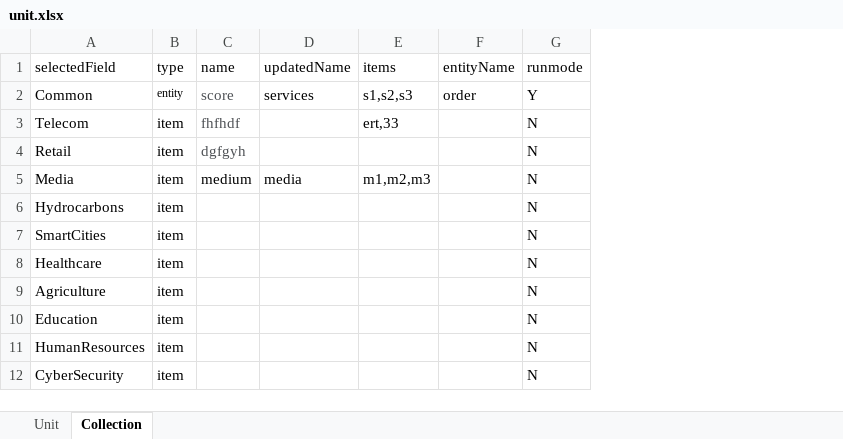
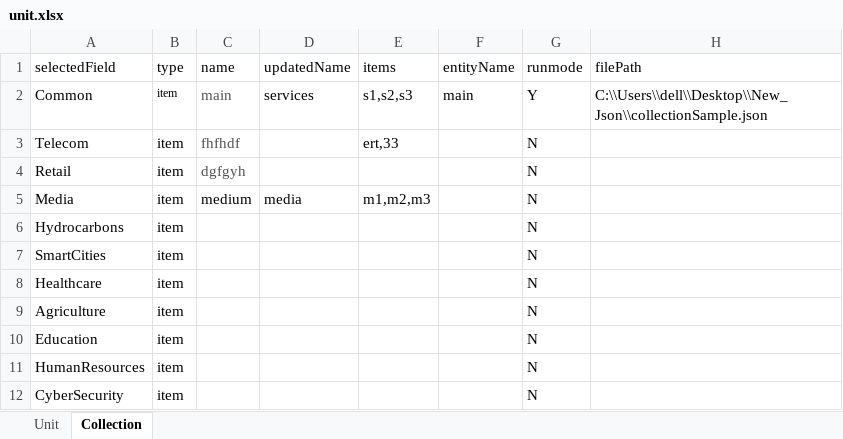
Before and after one commit to mukesh-datiot/jiofabric-testing, an Excel workbook: target/test-classes/excel/unit.xlsx, sheet Collection, drawn as a sheet; values as stored, in another font and other column widths than the file's, no borders; the diff names each change by its address in the sheet, - before the commit and + after, or states it on an @@ line.

Commit message:
new test cases added for unit and collection

```diff
--- a/target/test-classes/excel/unit.xlsx (sheet Collection)
+++ b/target/test-classes/excel/unit.xlsx (sheet Collection)
+column H (filePath), row 2: C:\\Users\\dell\\Desktop\\New_Json\\collectionSample.json
-B2 (type): entity
+B2 (type): item
-C2 (name): score
+C2 (name): main
-F2 (entityName): order
+F2 (entityName): main
```
Also changed, not shown: sheet Unit, 5 other files.
